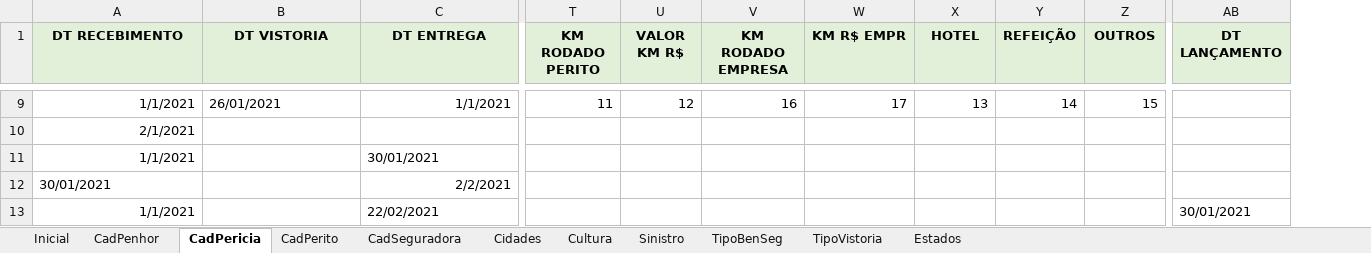
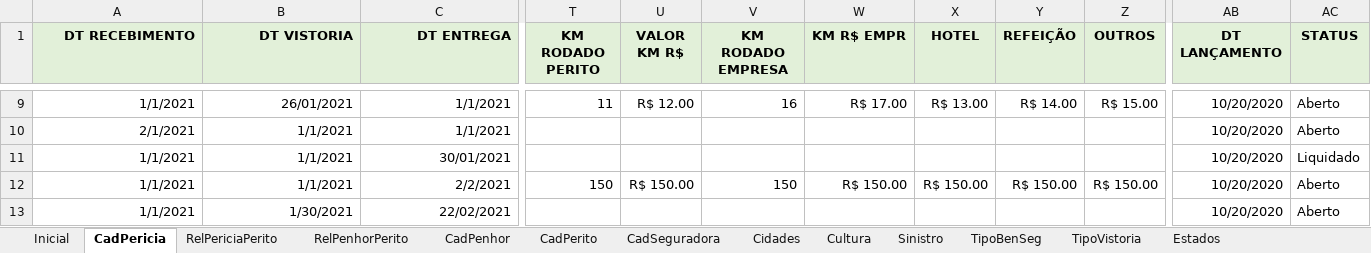
Before and after one commit to vinitessele/Excel, an Excel workbook: GestãoSeguradora.xlsm, sheet CadPericia, drawn as a sheet; only a part is shown, gaps mark what is left out; values as stored, in another font and other column widths than the file's, no borders; table styles not drawn; removed rows and columns are numbered as before the commit, all else as after; rows hold the shown columns only; the diff covers the shown part only; the diff names each change by its address in the sheet, - before the commit and + after, or states it on an @@ line.

```diff
--- a/GestãoSeguradora.xlsm (sheet CadPericia)
+++ b/GestãoSeguradora.xlsm (sheet CadPericia)
+sheet tab: RelPericiaPerito
+sheet tab: RelPenhorPerito
@@ sheet tab order changed: Inicial | CadPericia | RelPericiaPerito | RelPenhorPerito | CadPenhor | CadPerito | CadSeguradora | Cidades | Cultura | Sinistro | TipoBenSeg | TipoVistoria | Estados @@
+column AC (STATUS), rows 9-11: Aberto | Aberto | Liquidado; row 13: Aberto
-A1:C1 alignment: center
+A1:C1 alignment: right
-B9 alignment: left
+B9 alignment: right
-U9 (VALOR KM R$): 12
+U9 (VALOR KM R$): R$ 12.00
-W9 (KM R$ EMPR): 17
+W9 (KM R$ EMPR): R$ 17.00
-X9 (HOTEL): 13
+X9 (HOTEL): R$ 13.00
-Y9 (REFEIÇÃO): 14
+Y9 (REFEIÇÃO): R$ 14.00
-Z9 (OUTROS): 15
+Z9 (OUTROS): R$ 15.00
-AB9:AB11 (DT LANÇAMENTO): (empty)
+AB9:AB11 (DT LANÇAMENTO): 10/20/2020
-B10:B11 (DT VISTORIA): (empty)
+B10:B11 (DT VISTORIA): 1/1/2021
-C10 (DT ENTREGA): (empty)
+C10 (DT ENTREGA): 1/1/2021
-C11 alignment: left
+C11 alignment: right
-row 12: 30/01/2021 |  | 2/2/2021
+row 12: 1/1/2021 | 1/1/2021 | 2/2/2021 | 150 | R$ 150.00 | 150 | R$ 150.00 | R$ 150.00 | R$ 150.00 | R$ 150.00 | 10/20/2020 | Aberto
-B13 (DT VISTORIA): (empty)
+B13 (DT VISTORIA): 1/30/2021
-C13 alignment: left
+C13 alignment: right
-AB13 (DT LANÇAMENTO): 30/01/2021
+AB13 (DT LANÇAMENTO): 10/20/2020
```
Also changed, not shown: 27 edited cells and cell formats elsewhere in this sheet, sheet CadPenhor, charts or pictures.
